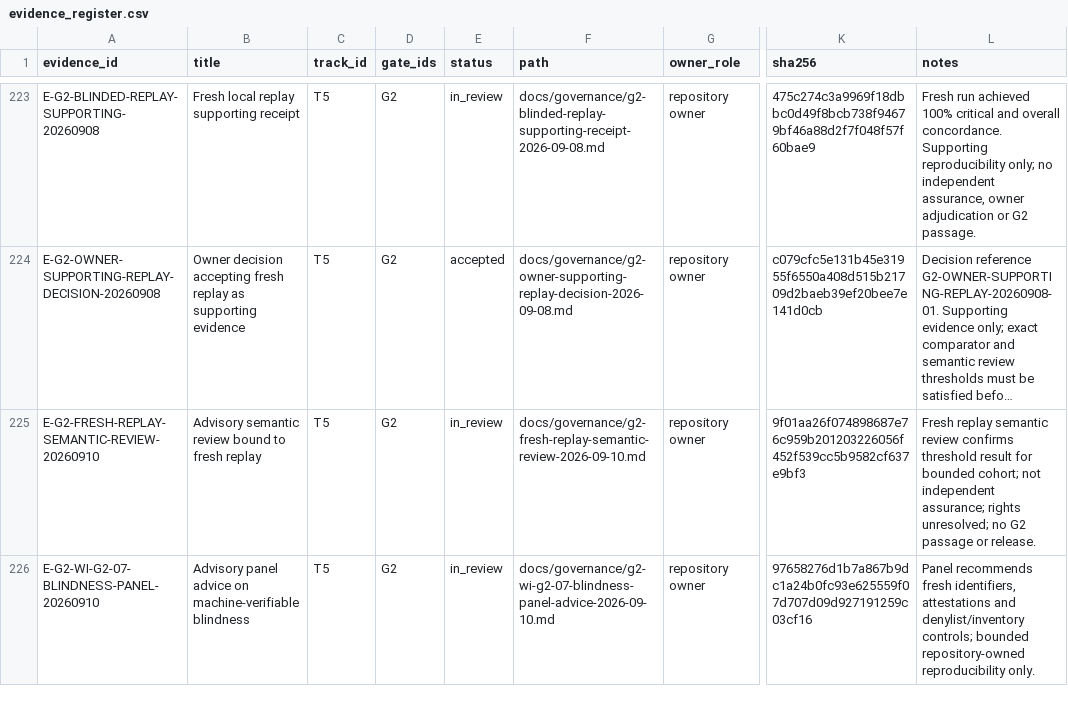
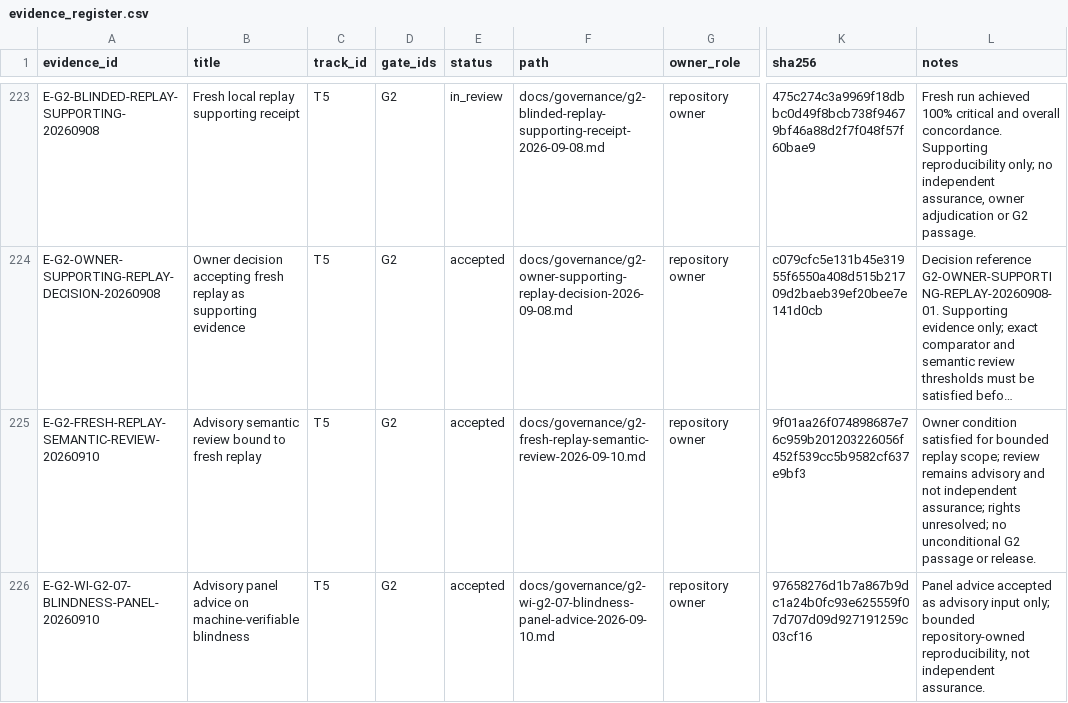
Before and after one commit to edithatogo/global-family-justice-data, a CSV file: programme/evidence_register.csv, drawn as a sheet; only a part is shown, gaps mark what is left out; long unchanged cells end in …; the diff names each change by its address in the sheet, - before the commit and + after, or states it on an @@ line.

Commit message:
Accept bounded G2 replay evidence

```diff
--- a/programme/evidence_register.csv
+++ b/programme/evidence_register.csv
-E225:E226 (status): in_review
+E225:E226 (status): accepted
-L225 (notes): Fresh replay semantic review confirms threshold result for bounded cohort; not independent assurance; rights unresolved; no G2 passage…
+L225 (notes): Owner condition satisfied for bounded replay scope; review remains advisory and not independent assurance; rights unresolved; no unconditional G2 passage…
-L226 (notes): Panel recommends fresh identifiers, attestations and denylist/inventory controls; bounded repository-owned reproducibility only.
+L226 (notes): Panel advice accepted as advisory input only; bounded repository-owned reproducibility, not independent assurance.
```
Also changed, not shown: 4 other files.
